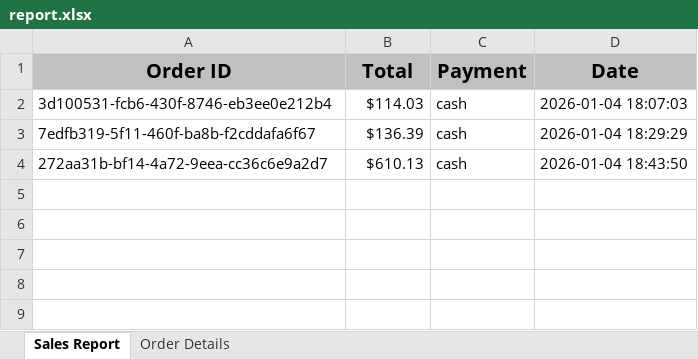
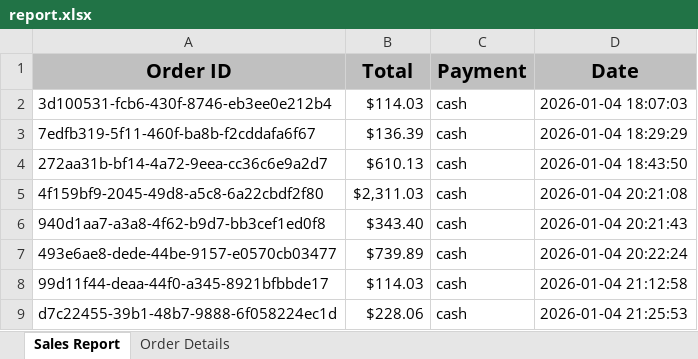
Before and after one commit to Hoang-vn-git/Pet-Inventory, an Excel workbook: report.xlsx, sheet Sales Report, drawn as a sheet; values as stored, in another font and other column widths than the file's, no borders; the diff names each change by its address in the sheet, - before the commit and + after, or states it on an @@ line.

```diff
--- a/report.xlsx (sheet Sales Report)
+++ b/report.xlsx (sheet Sales Report)
+row 5: 4f159bf9-2045-49d8-a5c8-6a22cbdf2f80 | $2,311.03 | cash | 2026-01-04 20:21:08
+row 6: 940d1aa7-a3a8-4f62-b9d7-bb3cef1ed0f8 | $343.40 | cash | 2026-01-04 20:21:43
+row 7: 493e6ae8-dede-44be-9157-e0570cb03477 | $739.89 | cash | 2026-01-04 20:22:24
+row 8: 99d11f44-deaa-44f0-a345-8921bfbbde17 | $114.03 | cash | 2026-01-04 21:12:58
+row 9: d7c22455-39b1-48b7-9888-6f058224ec1d | $228.06 | cash | 2026-01-04 21:25:53
```
Also changed, not shown: sheet Order Details, products.xlsx, 1 other file.
